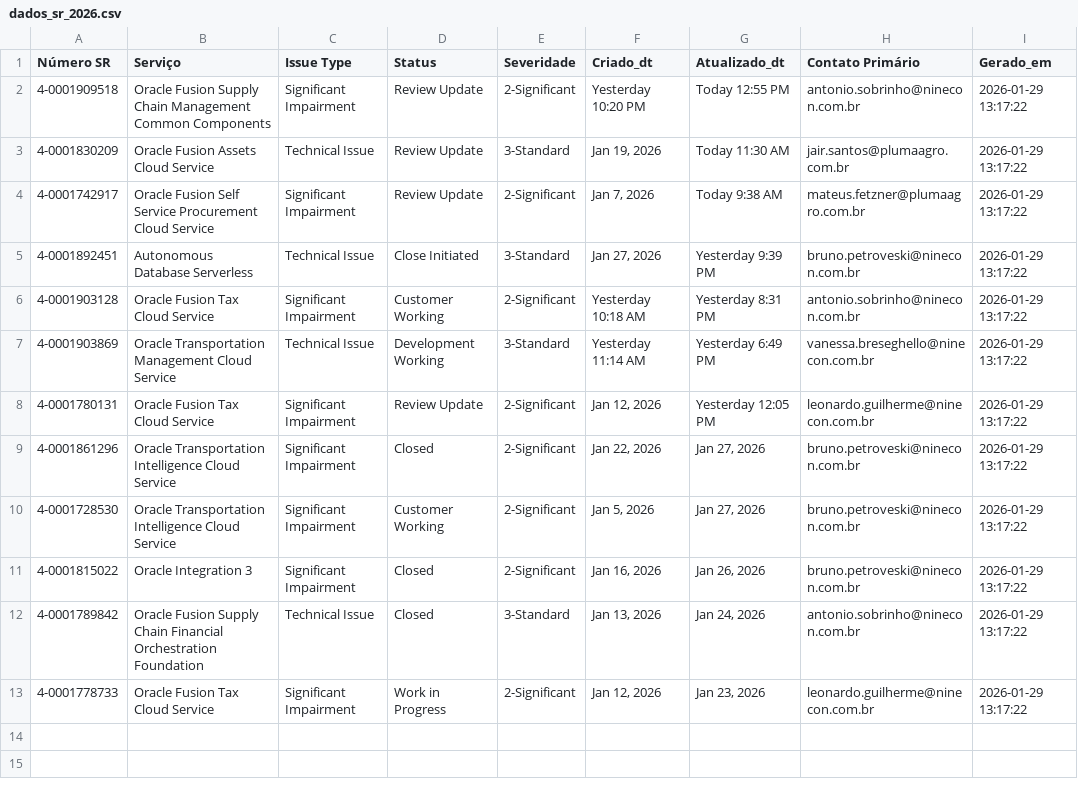
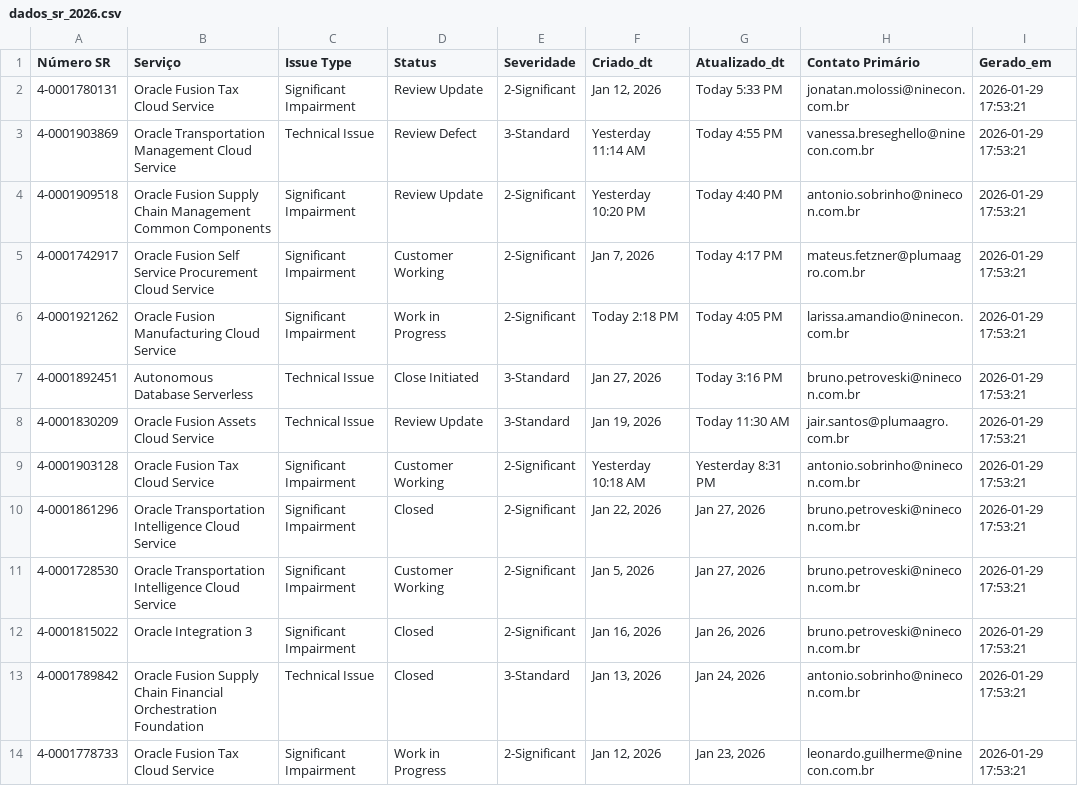
Before and after one commit to Josimesio/suporte_pluma1, a CSV file: dados_sr_2026.csv, drawn as a sheet.

```diff
--- a/dados_sr_2026.csv
+++ b/dados_sr_2026.csv
@@ -1,13 +1,14 @@
 Número SR,Serviço,Issue Type,Status,Severidade,Criado_dt,Atualizado_dt,Contato Primário,Gerado_em
-4-0001909518,Oracle Fusion Supply Chain Management Common Components,Significant Impairment,Review Update,2-Significant,Yesterday 10:20 PM,Today 12:55 PM,antonio.sobrinho@ninecon.com.br,2026-01-29 13:17:22
-4-0001830209,Oracle Fusion Assets Cloud Service,Technical Issue,Review Update,3-Standard,"Jan 19, 2026",Today 11:30 AM,jair.santos@plumaagro.com.br,2026-01-29 13:17:22
-4-0001742917,Oracle Fusion Self Service Procurement Cloud Service,Significant Impairment,Review Update,2-Significant,"Jan 7, 2026",Today 9:38 AM,mateus.fetzner@plumaagro.com.br,2026-01-29 13:17:22
-4-0001892451,Autonomous Database Serverless,Technical Issue,Close Initiated,3-Standard,"Jan 27, 2026",Yesterday 9:39 PM,bruno.petroveski@ninecon.com.br,2026-01-29 13:17:22
-4-0001903128,Oracle Fusion Tax Cloud Service,Significant Impairment,Customer Working,2-Significant,Yesterday 10:18 AM,Yesterday 8:31 PM,antonio.sobrinho@ninecon.com.br,2026-01-29 13:17:22
-4-0001903869,Oracle Transportation Management Cloud Service,Technical Issue,Development Working,3-Standard,Yesterday 11:14 AM,Yesterday 6:49 PM,vanessa.breseghello@ninecon.com.br,2026-01-29 13:17:22
-4-0001780131,Oracle Fusion Tax Cloud Service,Significant Impairment,Review Update,2-Significant,"Jan 12, 2026",Yesterday 12:05 PM,leonardo.guilherme@ninecon.com.br,2026-01-29 13:17:22
-4-0001861296,Oracle Transportation Intelligence Cloud Service,Significant Impairment,Closed,2-Significant,"Jan 22, 2026","Jan 27, 2026",bruno.petroveski@ninecon.com.br,2026-01-29 13:17:22
-4-0001728530,Oracle Transportation Intelligence Cloud Service,Significant Impairment,Customer Working,2-Significant,"Jan 5, 2026","Jan 27, 2026",bruno.petroveski@ninecon.com.br,2026-01-29 13:17:22
-4-0001815022,Oracle Integration 3,Significant Impairment,Closed,2-Significant,"Jan 16, 2026","Jan 26, 2026",bruno.petroveski@ninecon.com.br,2026-01-29 13:17:22
-4-0001789842,Oracle Fusion Supply Chain Financial Orchestration Foundation,Technical Issue,Closed,3-Standard,"Jan 13, 2026","Jan 24, 2026",antonio.sobrinho@ninecon.com.br,2026-01-29 13:17:22
-4-0001778733,Oracle Fusion Tax Cloud Service,Significant Impairment,Work in Progress,2-Significant,"Jan 12, 2026","Jan 23, 2026",leonardo.guilherme@ninecon.com.br,2026-01-29 13:17:22
+4-0001780131,Oracle Fusion Tax Cloud Service,Significant Impairment,Review Update,2-Significant,"Jan 12, 2026",Today 5:33 PM,jonatan.molossi@ninecon.com.br,2026-01-29 17:53:21
+4-0001903869,Oracle Transportation Management Cloud Service,Technical Issue,Review Defect,3-Standard,Yesterday 11:14 AM,Today 4:55 PM,vanessa.breseghello@ninecon.com.br,2026-01-29 17:53:21
+4-0001909518,Oracle Fusion Supply Chain Management Common Components,Significant Impairment,Review Update,2-Significant,Yesterday 10:20 PM,Today 4:40 PM,antonio.sobrinho@ninecon.com.br,2026-01-29 17:53:21
+4-0001742917,Oracle Fusion Self Service Procurement Cloud Service,Significant Impairment,Customer Working,2-Significant,"Jan 7, 2026",Today 4:17 PM,mateus.fetzner@plumaagro.com.br,2026-01-29 17:53:21
+4-0001921262,Oracle Fusion Manufacturing Cloud Service,Significant Impairment,Work in Progress,2-Significant,Today 2:18 PM,Today 4:05 PM,larissa.amandio@ninecon.com.br,2026-01-29 17:53:21
+4-0001892451,Autonomous Database Serverless,Technical Issue,Close Initiated,3-Standard,"Jan 27, 2026",Today 3:16 PM,bruno.petroveski@ninecon.com.br,2026-01-29 17:53:21
+4-0001830209,Oracle Fusion Assets Cloud Service,Technical Issue,Review Update,3-Standard,"Jan 19, 2026",Today 11:30 AM,jair.santos@plumaagro.com.br,2026-01-29 17:53:21
+4-0001903128,Oracle Fusion Tax Cloud Service,Significant Impairment,Customer Working,2-Significant,Yesterday 10:18 AM,Yesterday 8:31 PM,antonio.sobrinho@ninecon.com.br,2026-01-29 17:53:21
+4-0001861296,Oracle Transportation Intelligence Cloud Service,Significant Impairment,Closed,2-Significant,"Jan 22, 2026","Jan 27, 2026",bruno.petroveski@ninecon.com.br,2026-01-29 17:53:21
+4-0001728530,Oracle Transportation Intelligence Cloud Service,Significant Impairment,Customer Working,2-Significant,"Jan 5, 2026","Jan 27, 2026",bruno.petroveski@ninecon.com.br,2026-01-29 17:53:21
+4-0001815022,Oracle Integration 3,Significant Impairment,Closed,2-Significant,"Jan 16, 2026","Jan 26, 2026",bruno.petroveski@ninecon.com.br,2026-01-29 17:53:21
+4-0001789842,Oracle Fusion Supply Chain Financial Orchestration Foundation,Technical Issue,Closed,3-Standard,"Jan 13, 2026","Jan 24, 2026",antonio.sobrinho@ninecon.com.br,2026-01-29 17:53:21
+4-0001778733,Oracle Fusion Tax Cloud Service,Significant Impairment,Work in Progress,2-Significant,"Jan 12, 2026","Jan 23, 2026",leonardo.guilherme@ninecon.com.br,2026-01-29 17:53:21
```
Also changed, not shown: dados_sr_2025.csv.
